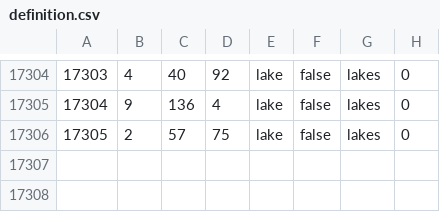
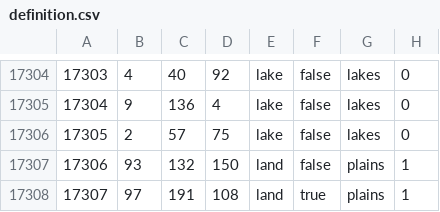
Before and after one commit to Musvage/The-Second-Sengoku, a CSV file: map/definition.csv, drawn as a sheet; only a part is shown, gaps mark what is left out; the diff names each change by its address in the sheet, - before the commit and + after, or states it on an @@ line.

```diff
--- a/map/definition.csv
+++ b/map/definition.csv
+row 17307: 17306 | 93 | 132 | 150 | land | false | plains | 1
+row 17308: 17307 | 97 | 191 | 108 | land | true | plains | 1
```
Also changed, not shown: 7 other files.
